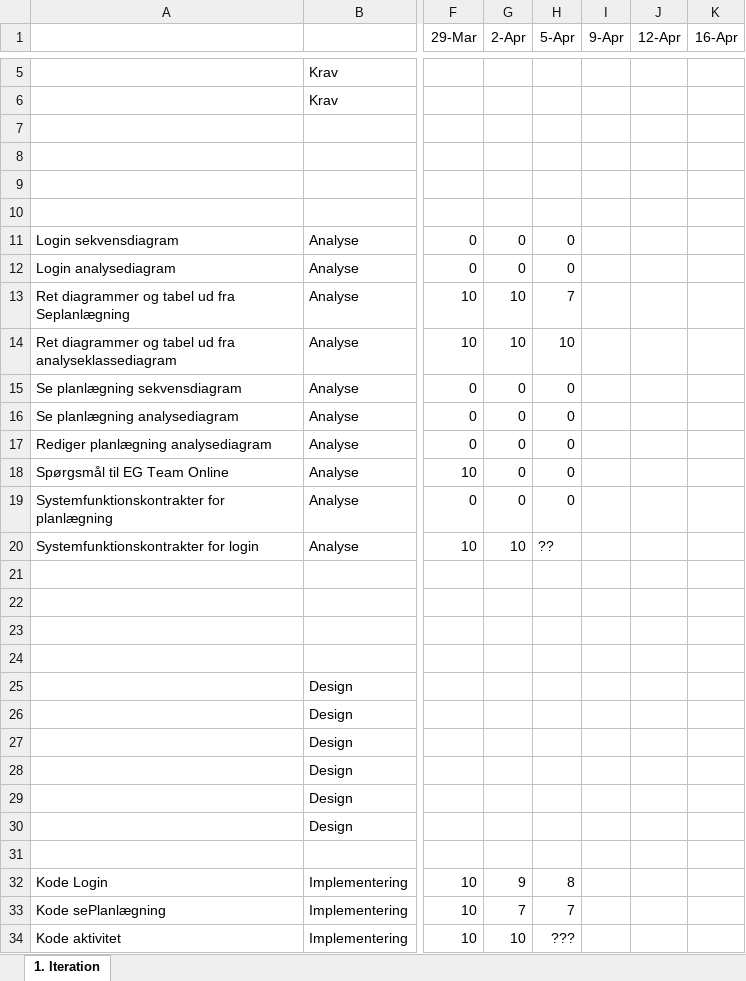
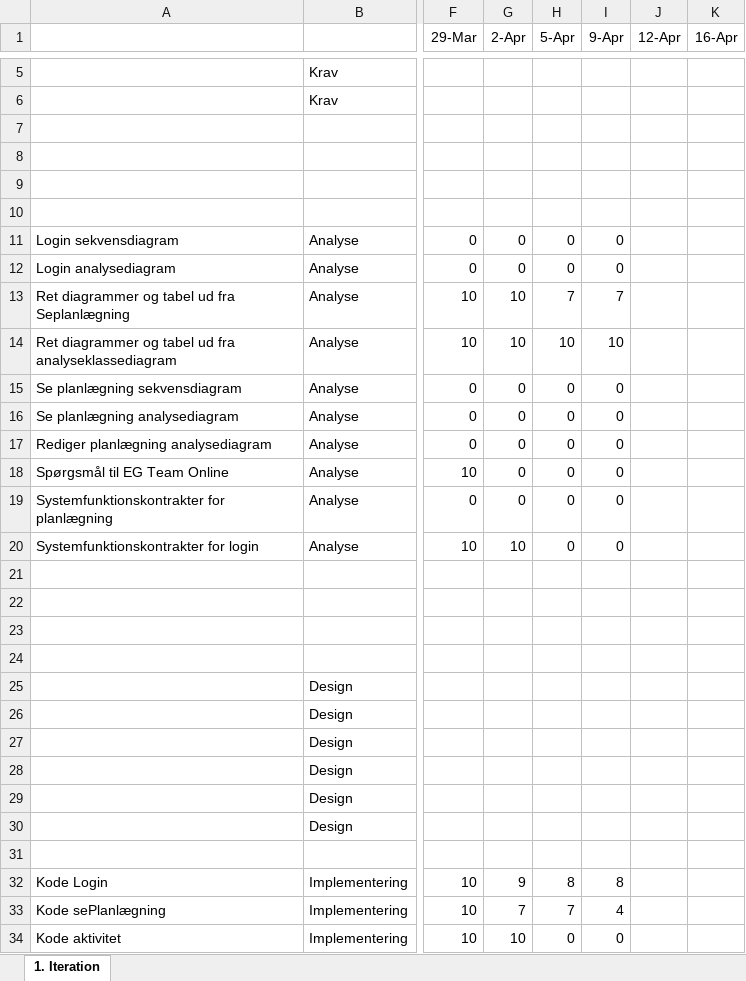
Before and after one commit to SBangslund/SE02_Projekt, an Excel workbook: docs/SCRUM/SprintBacklog.xlsx, sheet 1. Iteration, drawn as a sheet; only a part is shown, gaps mark what is left out; values as stored, in another font and other column widths than the file's, no borders; charts and pictures not drawn; the diff names each change by its address in the sheet, - before the commit and + after, or states it on an @@ line.

Commit message:
Update on sprint backlog 09-04

```diff
--- a/docs/SCRUM/SprintBacklog.xlsx (sheet 1. Iteration)
+++ b/docs/SCRUM/SprintBacklog.xlsx (sheet 1. Iteration)
-I11:I12 (9-Apr): (empty)
+I11:I12 (9-Apr): 0
-I13 (9-Apr): (empty)
+I13 (9-Apr): 7
-I14 (9-Apr): (empty)
+I14 (9-Apr): 10
-I15:I20 (9-Apr): (empty)
+I15:I20 (9-Apr): 0
-H20 (5-Apr): ??
+H20 (5-Apr): 0
-I32 (9-Apr): (empty)
+I32 (9-Apr): 8
-I33 (9-Apr): (empty)
+I33 (9-Apr): 4
-H34 (5-Apr): ???
+H34 (5-Apr): 0
-I34 (9-Apr): (empty)
+I34 (9-Apr): 0
```
